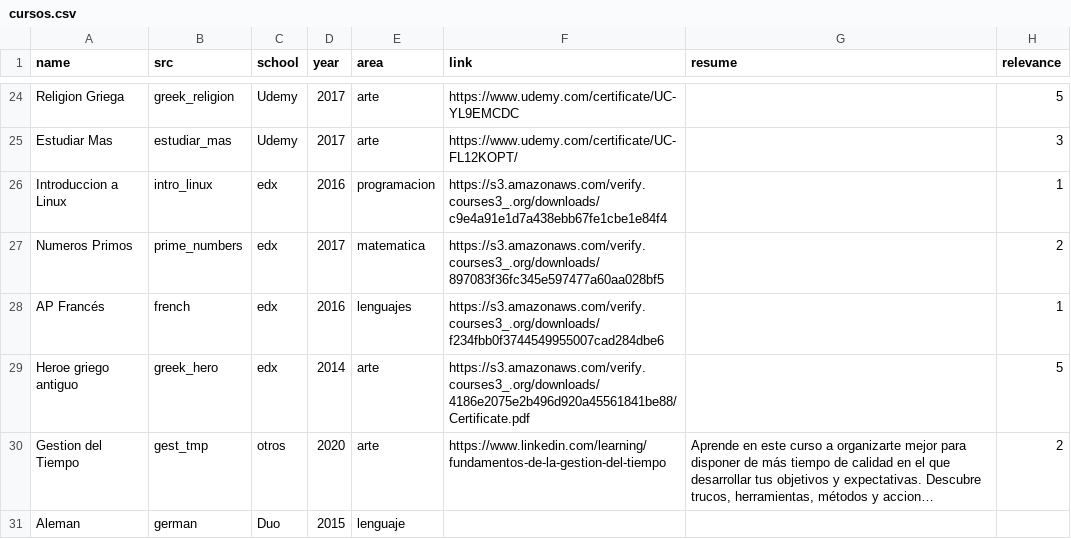
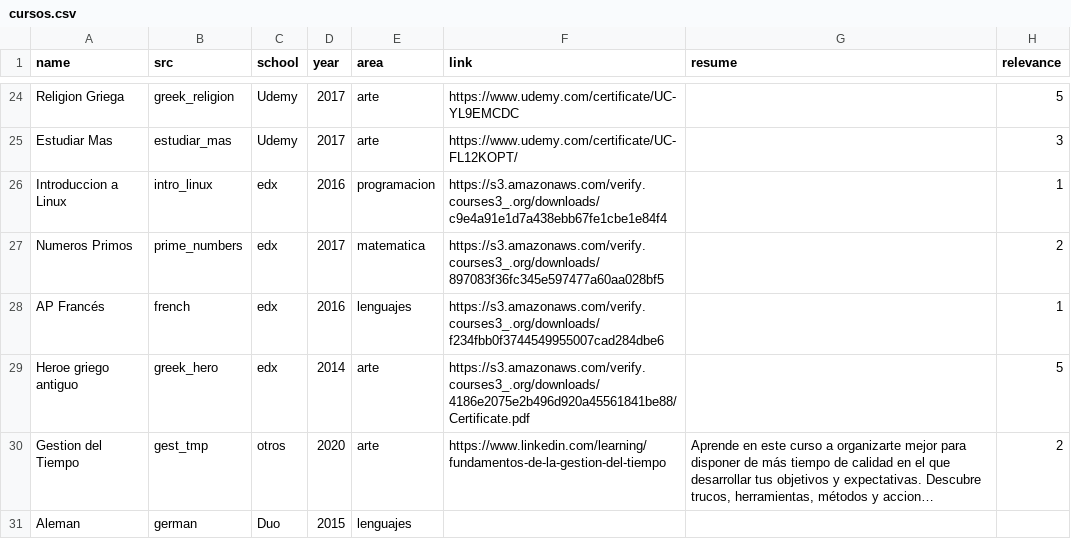
Before and after one commit to ivanguillermo/ivanguillermo.github.io, a CSV file: cursos.csv, drawn as a sheet; only a part is shown, gaps mark what is left out; long unchanged cells end in …; the diff names each change by its address in the sheet, - before the commit and + after, or states it on an @@ line.

Commit message:
Update cursos.csv

```diff
--- a/cursos.csv
+++ b/cursos.csv
-E31 (area): lenguaje
+E31 (area): lenguajes
```
